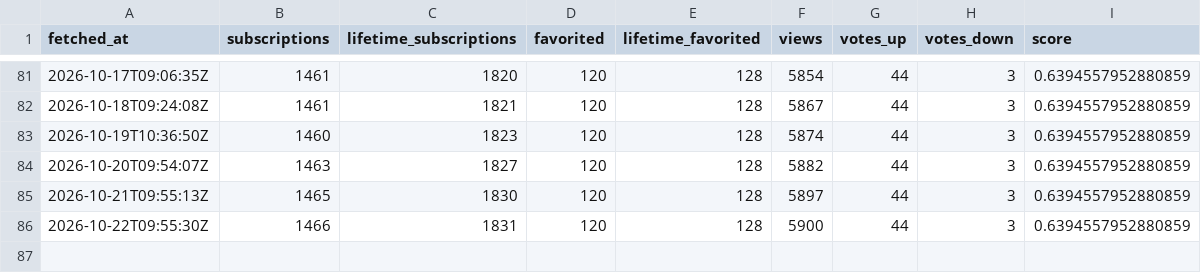
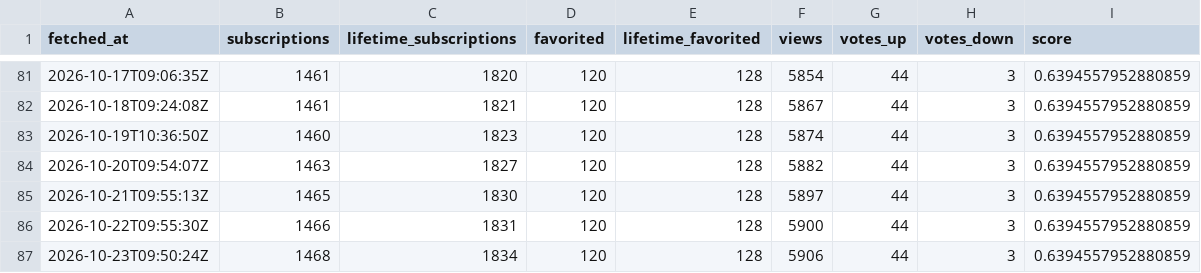
Before and after one commit to ReverchonDigital/Dispatch-TPF2-Compteur-Workshop, a CSV file: data/series.csv, drawn as a sheet; only a part is shown, gaps mark what is left out.

```diff
--- a/data/series.csv
+++ b/data/series.csv
@@ -86 +86,2 @@ fetched_at,subscriptions,lifetime_subscriptions,favorited,lifetime_favorited,vie
 2026-10-22T09:55:30Z,1466,1831,120,128,5900,44,3,0.6394557952880859
+2026-10-23T09:50:24Z,1468,1834,120,128,5906,44,3,0.6394557952880859
```
Also changed, not shown: 1 other file.
